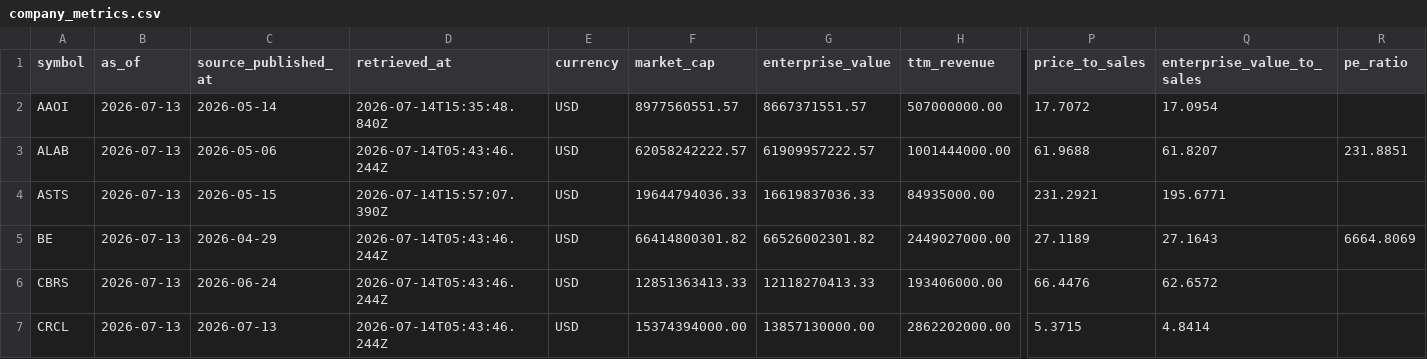
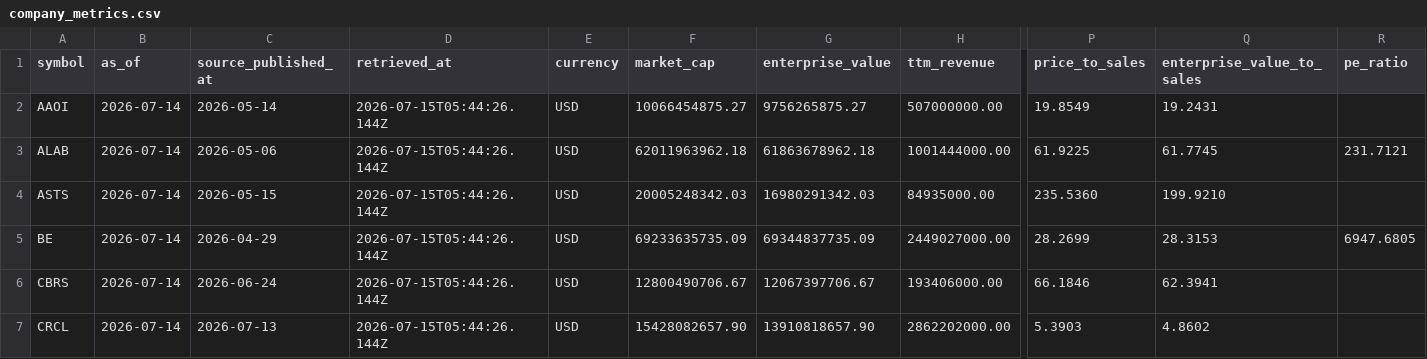
Before and after one commit to WineChord/invest, a CSV file: data/market/company_metrics.csv, drawn as a sheet; only a part is shown, gaps mark what is left out; the diff covers the shown part only; the diff names each change by its address in the sheet, - before the commit and + after, or states it on an @@ line.

```diff
--- a/data/market/company_metrics.csv
+++ b/data/market/company_metrics.csv
-B2:B7 (as_of): 2026-07-13
+B2:B7 (as_of): 2026-07-14
-D2 (retrieved_at): 2026-07-14T15:35:48.840Z
+D2 (retrieved_at): 2026-07-15T05:44:26.144Z
-F2 (market_cap): 8977560551.57
+F2 (market_cap): 10066454875.27
-G2 (enterprise_value): 8667371551.57
+G2 (enterprise_value): 9756265875.27
-P2 (price_to_sales): 17.7072
+P2 (price_to_sales): 19.8549
-Q2 (enterprise_value_to_sales): 17.0954
+Q2 (enterprise_value_to_sales): 19.2431
-D3 (retrieved_at): 2026-07-14T05:43:46.244Z
+D3 (retrieved_at): 2026-07-15T05:44:26.144Z
-F3 (market_cap): 62058242222.57
+F3 (market_cap): 62011963962.18
-G3 (enterprise_value): 61909957222.57
+G3 (enterprise_value): 61863678962.18
-P3 (price_to_sales): 61.9688
+P3 (price_to_sales): 61.9225
-Q3 (enterprise_value_to_sales): 61.8207
+Q3 (enterprise_value_to_sales): 61.7745
-R3 (pe_ratio): 231.8851
+R3 (pe_ratio): 231.7121
-D4 (retrieved_at): 2026-07-14T15:57:07.390Z
+D4 (retrieved_at): 2026-07-15T05:44:26.144Z
-F4 (market_cap): 19644794036.33
+F4 (market_cap): 20005248342.03
-G4 (enterprise_value): 16619837036.33
+G4 (enterprise_value): 16980291342.03
-P4 (price_to_sales): 231.2921
+P4 (price_to_sales): 235.5360
-Q4 (enterprise_value_to_sales): 195.6771
+Q4 (enterprise_value_to_sales): 199.9210
-D5:D7 (retrieved_at): 2026-07-14T05:43:46.244Z
+D5:D7 (retrieved_at): 2026-07-15T05:44:26.144Z
-F5 (market_cap): 66414800301.82
+F5 (market_cap): 69233635735.09
-G5 (enterprise_value): 66526002301.82
+G5 (enterprise_value): 69344837735.09
-P5 (price_to_sales): 27.1189
+P5 (price_to_sales): 28.2699
-Q5 (enterprise_value_to_sales): 27.1643
+Q5 (enterprise_value_to_sales): 28.3153
-R5 (pe_ratio): 6664.8069
+R5 (pe_ratio): 6947.6805
-F6 (market_cap): 12851363413.33
+F6 (market_cap): 12800490706.67
-G6 (enterprise_value): 12118270413.33
+G6 (enterprise_value): 12067397706.67
-P6 (price_to_sales): 66.4476
+P6 (price_to_sales): 66.1846
-Q6 (enterprise_value_to_sales): 62.6572
+Q6 (enterprise_value_to_sales): 62.3941
-F7 (market_cap): 15374394000.00
+F7 (market_cap): 15428082657.90
-G7 (enterprise_value): 13857130000.00
+G7 (enterprise_value): 13910818657.90
-P7 (price_to_sales): 5.3715
+P7 (price_to_sales): 5.3903
-Q7 (enterprise_value_to_sales): 4.8414
+Q7 (enterprise_value_to_sales): 4.8602
```
Also changed, not shown: 154 edited cells elsewhere in this file, data/account/equity_curve.csv, data/market/technical_snapshots.csv, 3 other files.
